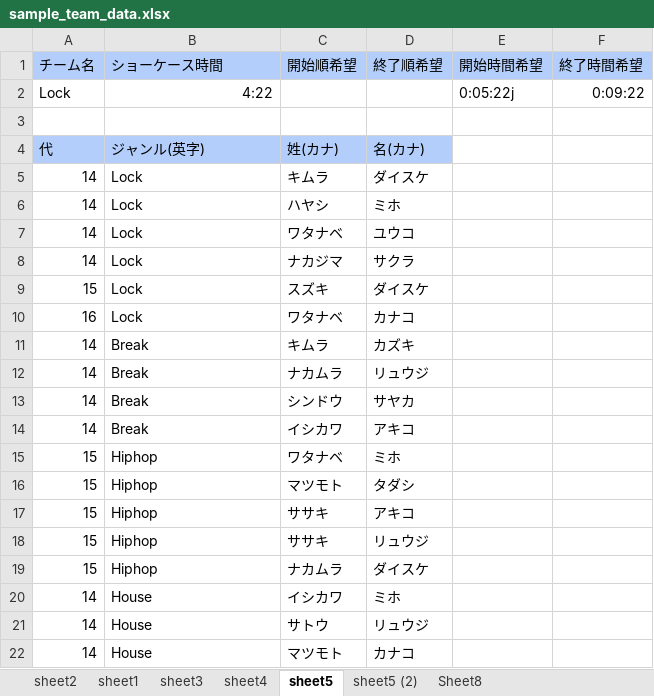
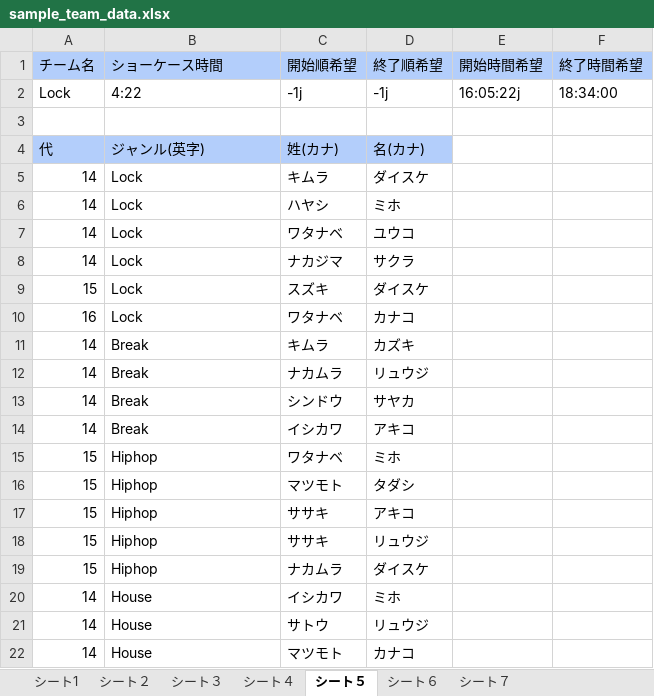
Before and after one commit to ksk-kuro/team_optimizer, an Excel workbook: sample_team_data.xlsx, sheet シート５, drawn as a sheet; values as stored, in another font and other column widths than the file's, no borders; the diff names each change by its address in the sheet, - before the commit and + after, or states it on an @@ line.

```diff
--- a/sample_team_data.xlsx (sheet シート５)
+++ b/sample_team_data.xlsx (sheet シート５)
-sheet tab: sheet2
+sheet tab: シート1
-sheet tab: sheet1
+sheet tab: シート２
-sheet tab: sheet3
+sheet tab: シート３
-sheet tab: sheet4
+sheet tab: シート４
-sheet tab: sheet5
+sheet tab: シート５
-sheet tab: sheet5 (2)
+sheet tab: シート６
-sheet tab: Sheet8
+sheet tab: シート７
-B2 alignment: right
+B2 alignment: left
-C2 (開始順希望): (empty)
+C2 (開始順希望): -1j
-D2 (終了順希望): (empty)
+D2 (終了順希望): -1j
-E2 (開始時間希望): 0:05:22j
+E2 (開始時間希望): 16:05:22j
-F2 (終了時間希望): 0:09:22
+F2 (終了時間希望): 18:34:00
```
Also changed, not shown: sheet シート７, sheet シート２, sheet シート３, sheet シート６, sheet シート1, sheet シート４, 3 other files.
